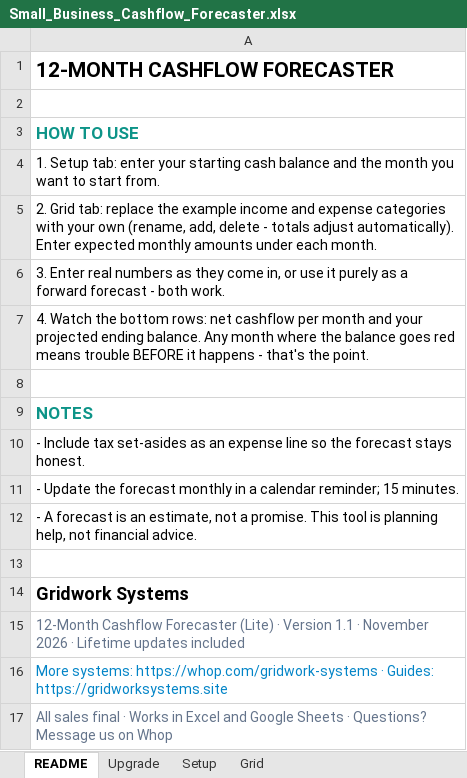
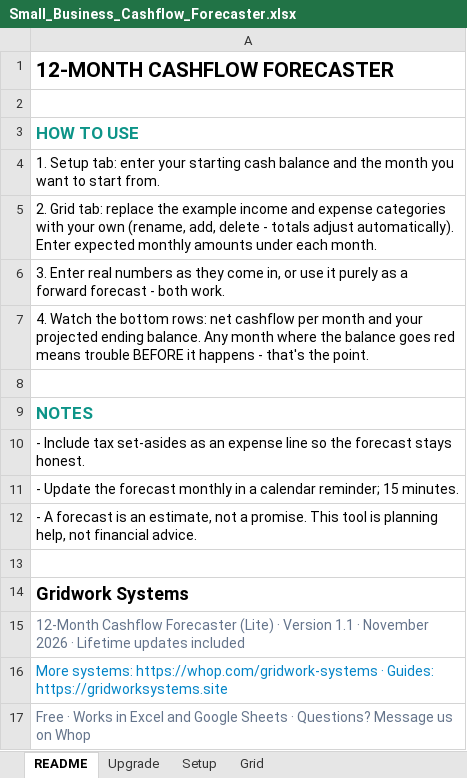
Before and after one commit to Anon-E-Mus/gridwork-systems, an Excel workbook: Small_Business_Cashflow_Forecaster.xlsx, sheet README, drawn as a sheet; values as stored, in another font and other column widths than the file's, no borders; the diff names each change by its address in the sheet, - before the commit and + after, or states it on an @@ line.

Commit message:
Free forecaster download: README footer no longer says 'all sales final' (the store listing carries the terms)

```diff
--- a/Small_Business_Cashflow_Forecaster.xlsx (sheet README)
+++ b/Small_Business_Cashflow_Forecaster.xlsx (sheet README)
-A17: All sales final · Works…
+A17: Free · Works…
```
